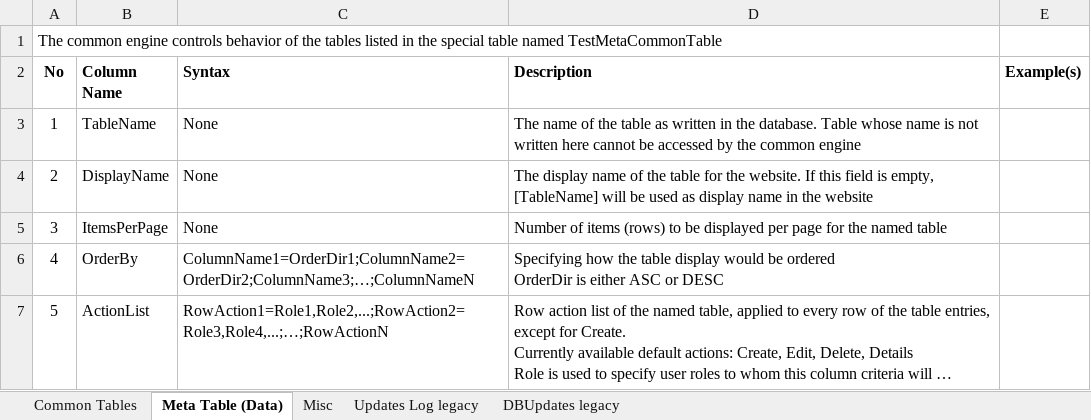
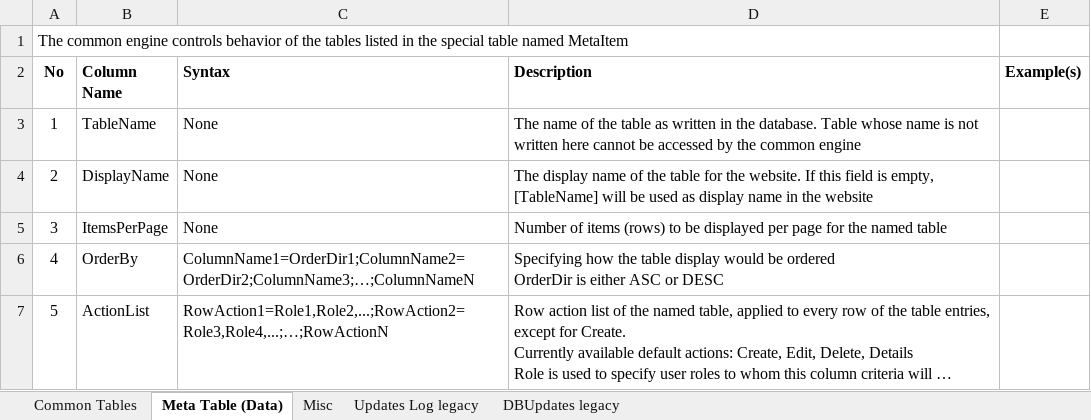
Before and after one commit to ian5666987/Aiwe, an Excel workbook: AIWE Table Making Guideline v20170925.xlsx, sheet Meta Table (Data), drawn as a sheet; only a part is shown; long unchanged cells end in …; values as stored, in another font and other column widths than the file's, no borders; the diff names each change by its address in the sheet, - before the commit and + after, or states it on an @@ line.

```diff
--- a/AIWE Table Making Guideline v20170925.xlsx (sheet Meta Table (Data))
+++ b/AIWE Table Making Guideline v20170925.xlsx (sheet Meta Table (Data))
-A1 (No): …table named TestMetaCommonTable
+A1 (No): …table named MetaItem
```
